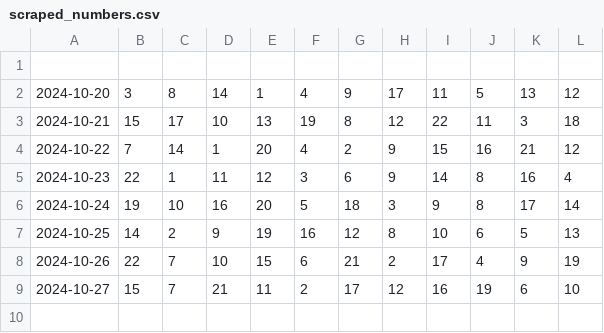
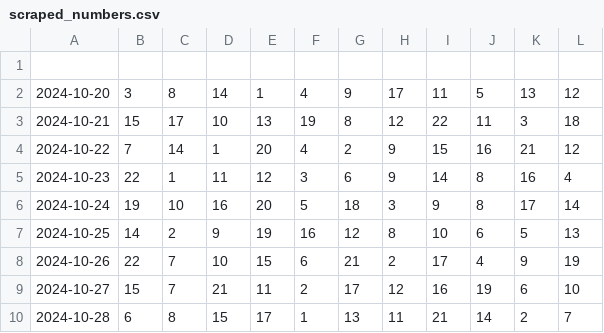
Before and after one commit to dmilek/data_collection, a CSV file: scraped_numbers.csv, drawn as a sheet; the diff names each change by its address in the sheet, - before the commit and + after, or states it on an @@ line.

```diff
--- a/scraped_numbers.csv
+++ b/scraped_numbers.csv
+row 10: 2024-10-28 | 6 | 8 | 15 | 17 | 1 | 13 | 11 | 21 | 14 | 2 | 7
```
